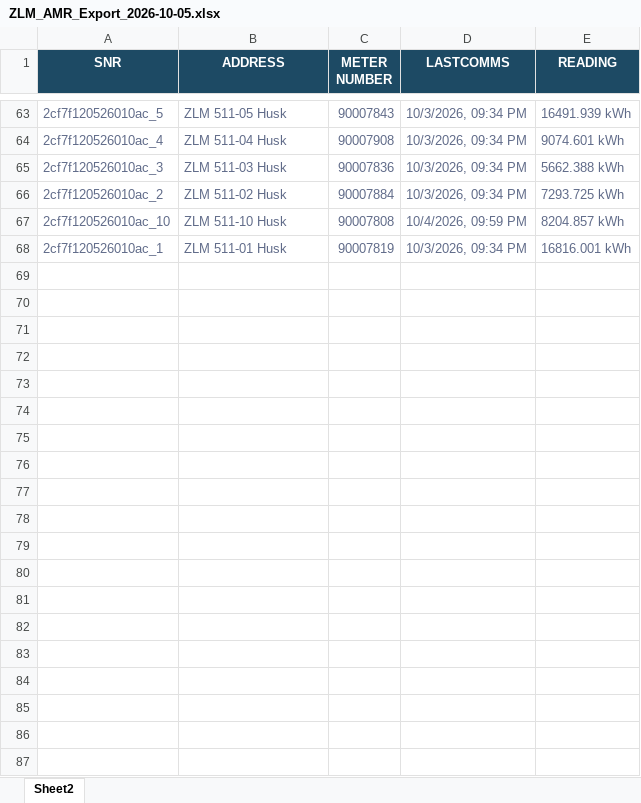
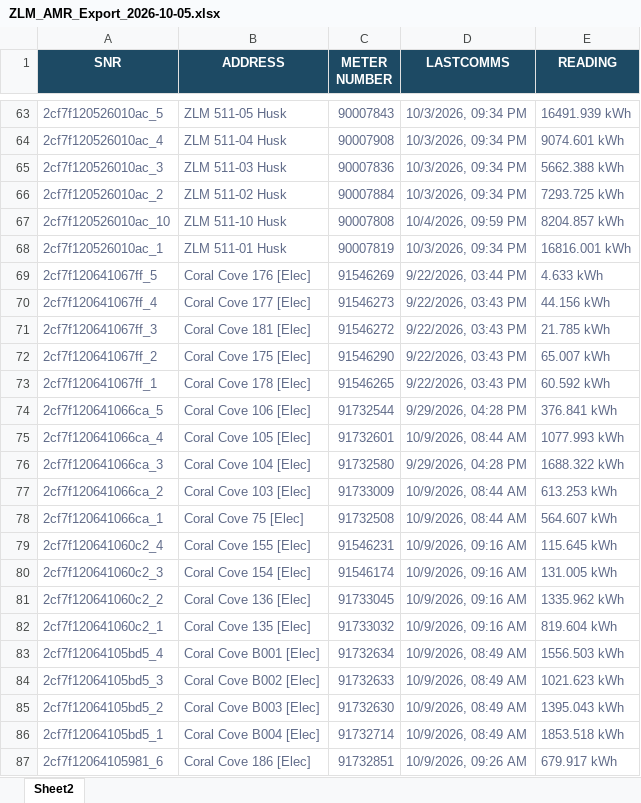
Before and after one commit to ruanvanheerden97/ZululamiAMR, an Excel workbook: ZLM_AMR_Export_2026-10-05.xlsx, sheet Sheet2, drawn as a sheet; only a part is shown, gaps mark what is left out; values as stored, in another font and other column widths than the file's, no borders; the diff covers the shown part only; the diff names each change by its address in the sheet, - before the commit and + after, or states it on an @@ line.

Commit message:
Coral cove AMR export added

```diff
--- a/ZLM_AMR_Export_2026-10-05.xlsx (sheet Sheet2)
+++ b/ZLM_AMR_Export_2026-10-05.xlsx (sheet Sheet2)
+row 69: 2cf7f120641067ff_5 | Coral Cove 176 [Elec] | 91546269 | 9/22/2026, 03:44 PM | 4.633 kWh
+row 70: 2cf7f120641067ff_4 | Coral Cove 177 [Elec] | 91546273 | 9/22/2026, 03:43 PM | 44.156 kWh
+row 71: 2cf7f120641067ff_3 | Coral Cove 181 [Elec] | 91546272 | 9/22/2026, 03:43 PM | 21.785 kWh
+row 72: 2cf7f120641067ff_2 | Coral Cove 175 [Elec] | 91546290 | 9/22/2026, 03:43 PM | 65.007 kWh
+row 73: 2cf7f120641067ff_1 | Coral Cove 178 [Elec] | 91546265 | 9/22/2026, 03:43 PM | 60.592 kWh
+row 74: 2cf7f120641066ca_5 | Coral Cove 106 [Elec] | 91732544 | 9/29/2026, 04:28 PM | 376.841 kWh
+row 75: 2cf7f120641066ca_4 | Coral Cove 105 [Elec] | 91732601 | 10/9/2026, 08:44 AM | 1077.993 kWh
+row 76: 2cf7f120641066ca_3 | Coral Cove 104 [Elec] | 91732580 | 9/29/2026, 04:28 PM | 1688.322 kWh
+row 77: 2cf7f120641066ca_2 | Coral Cove 103 [Elec] | 91733009 | 10/9/2026, 08:44 AM | 613.253 kWh
+row 78: 2cf7f120641066ca_1 | Coral Cove 75 [Elec] | 91732508 | 10/9/2026, 08:44 AM | 564.607 kWh
+row 79: 2cf7f120641060c2_4 | Coral Cove 155 [Elec] | 91546231 | 10/9/2026, 09:16 AM | 115.645 kWh
+row 80: 2cf7f120641060c2_3 | Coral Cove 154 [Elec] | 91546174 | 10/9/2026, 09:16 AM | 131.005 kWh
+row 81: 2cf7f120641060c2_2 | Coral Cove 136 [Elec] | 91733045 | 10/9/2026, 09:16 AM | 1335.962 kWh
+row 82: 2cf7f120641060c2_1 | Coral Cove 135 [Elec] | 91733032 | 10/9/2026, 09:16 AM | 819.604 kWh
+row 83: 2cf7f12064105bd5_4 | Coral Cove B001 [Elec] | 91732634 | 10/9/2026, 08:49 AM | 1556.503 kWh
+row 84: 2cf7f12064105bd5_3 | Coral Cove B002 [Elec] | 91732633 | 10/9/2026, 08:49 AM | 1021.623 kWh
+row 85: 2cf7f12064105bd5_2 | Coral Cove B003 [Elec] | 91732630 | 10/9/2026, 08:49 AM | 1395.043 kWh
+row 86: 2cf7f12064105bd5_1 | Coral Cove B004 [Elec] | 91732714 | 10/9/2026, 08:49 AM | 1853.518 kWh
+row 87: 2cf7f12064105981_6 | Coral Cove 186 [Elec] | 91732851 | 10/9/2026, 09:26 AM | 679.917 kWh
```
Also changed, not shown: 90 added rows elsewhere in this sheet.
